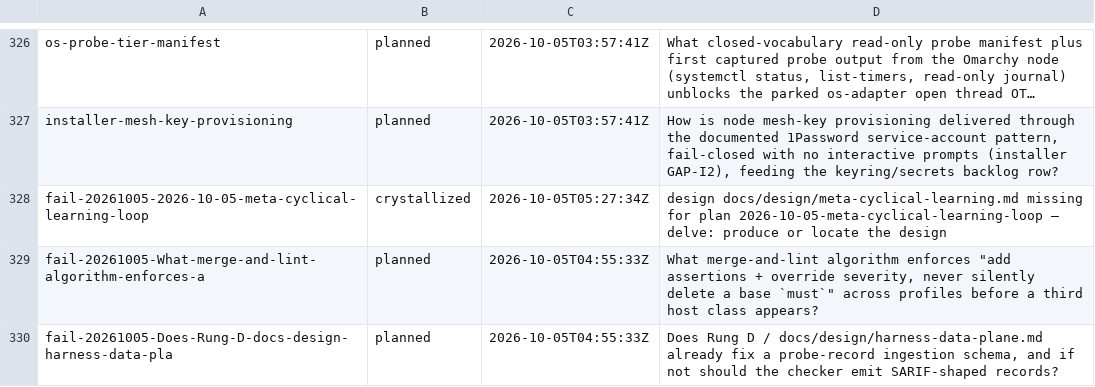
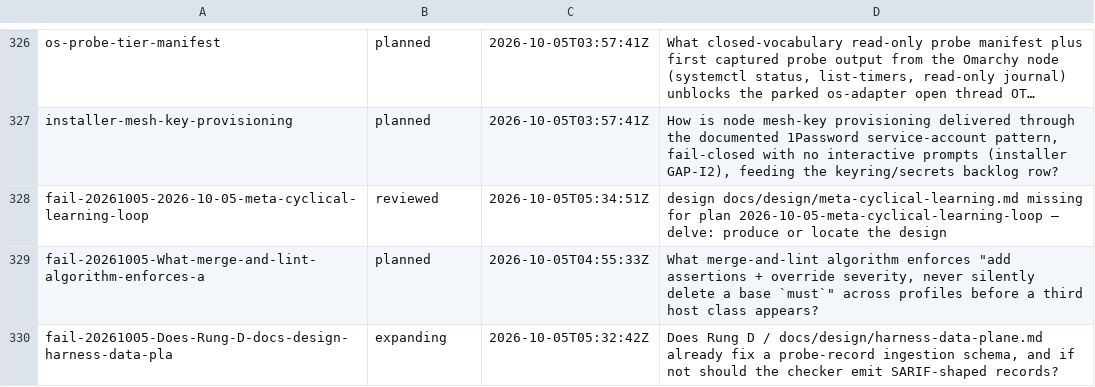
Before and after one commit to boundring/hngh, a TSV file: automation/research-lines.tsv, drawn as a sheet; only a part is shown, gaps mark what is left out; long unchanged cells end in …; the diff names each change by its address in the sheet, - before the commit and + after, or states it on an @@ line.

```diff
--- a/automation/research-lines.tsv
+++ b/automation/research-lines.tsv
-B328: crystallized
+B328: reviewed
-C328: 2026-10-05T05:27:34Z
+C328: 2026-10-05T05:34:51Z
-B330: planned
+B330: expanding
-C330: 2026-10-05T04:55:33Z
+C330: 2026-10-05T05:32:42Z
```
Also changed, not shown: automation/research-dispositions.tsv.
